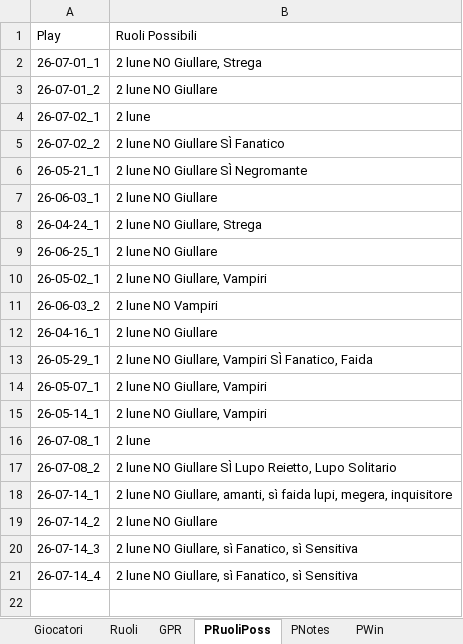
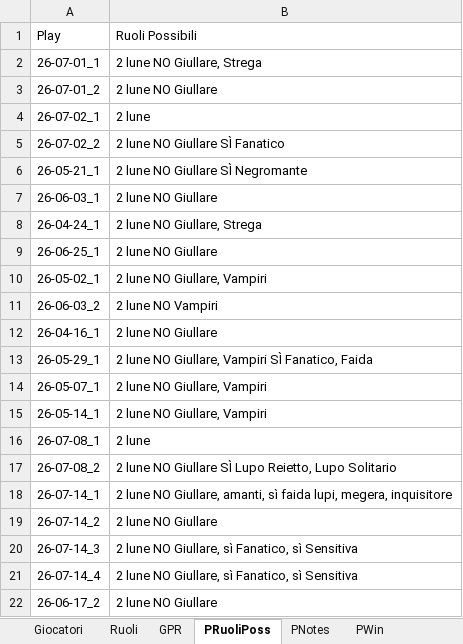
Before and after one commit to FilippoMart/WW-Discord, an Excel workbook: WWDiscordtemplate.xlsx, sheet PRuoliPoss, drawn as a sheet; values as stored, in another font and other column widths than the file's, no borders; the diff names each change by its address in the sheet, - before the commit and + after, or states it on an @@ line.

```diff
--- a/WWDiscordtemplate.xlsx (sheet PRuoliPoss)
+++ b/WWDiscordtemplate.xlsx (sheet PRuoliPoss)
+row 22: 26-06-17_2 | 2 lune NO Giullare
```
Also changed, not shown: sheet GPR, sheet PWin, sheet PNotes, 1 other file.
